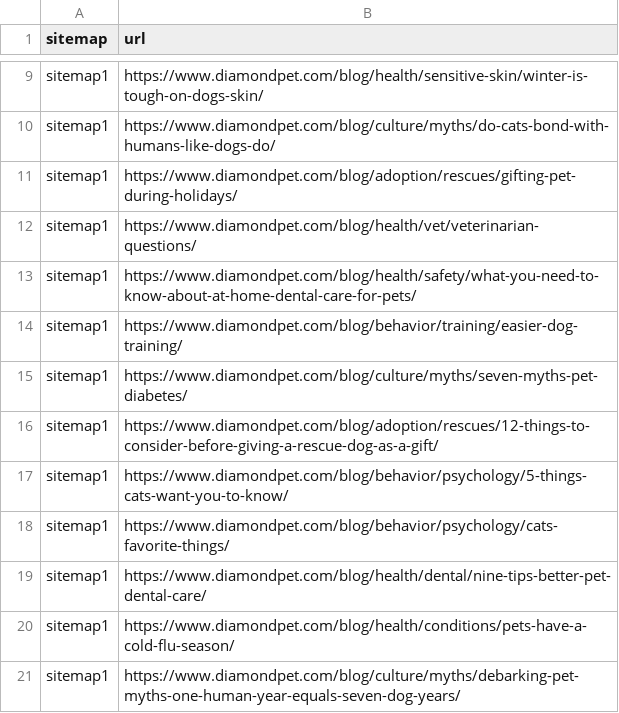
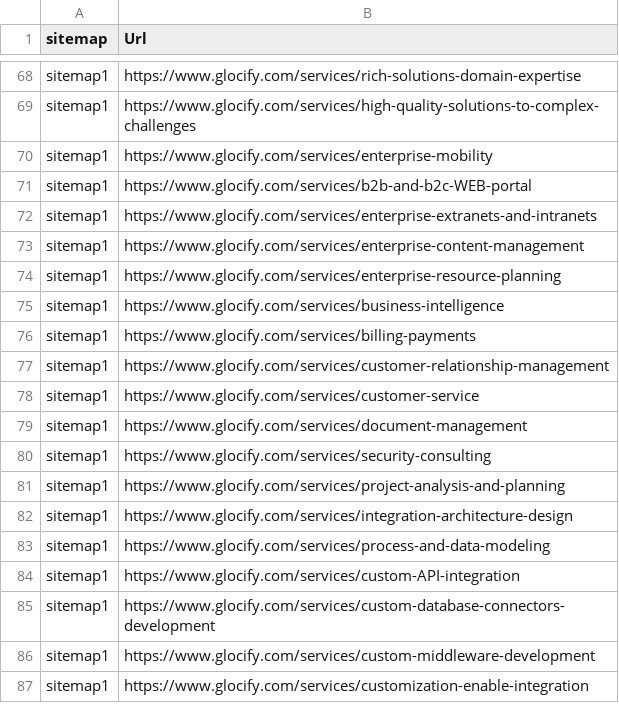
Before and after one commit to avinash-glocify/woodruff, a CSV file: public/sampleFiles/sitemap.csv, drawn as a sheet; only a part is shown, gaps mark what is left out; addresses are those after the commit; the diff covers the shown part only; the diff names each change by its address in the sheet, - before the commit and + after, or states it on an @@ line.

Commit message:
view and models updated

```diff
--- a/public/sampleFiles/sitemap.csv
+++ b/public/sampleFiles/sitemap.csv
-B1: url
+B1: Url
-B68 (Url): https://www.diamondpet.com/blog/health/sensitive-skin/winter-is-tough-on-dogs-skin/
+B68 (Url): https://www.glocify.com/services/rich-solutions-domain-expertise
-B69 (Url): https://www.diamondpet.com/blog/culture/myths/do-cats-bond-with-humans-like-dogs-do/
+B69 (Url): https://www.glocify.com/services/high-quality-solutions-to-complex-challenges
-B70 (Url): https://www.diamondpet.com/blog/adoption/rescues/gifting-pet-during-holidays/
+B70 (Url): https://www.glocify.com/services/enterprise-mobility
+row 71: sitemap1 | https://www.glocify.com/services/b2b-and-b2c-WEB-portal
-B72 (Url): https://www.diamondpet.com/blog/health/vet/veterinarian-questions/
+B72 (Url): https://www.glocify.com/services/enterprise-extranets-and-intranets
-B73 (Url): https://www.diamondpet.com/blog/health/safety/what-you-need-to-know-about-at-home-dental-care-for-pets/
+B73 (Url): https://www.glocify.com/services/enterprise-content-management
+row 74: sitemap1 | https://www.glocify.com/services/enterprise-resource-planning
+row 75: sitemap1 | https://www.glocify.com/services/business-intelligence
+row 76: sitemap1 | https://www.glocify.com/services/billing-payments
-B77 (Url): https://www.diamondpet.com/blog/behavior/training/easier-dog-training/
+B77 (Url): https://www.glocify.com/services/customer-relationship-management
+row 78: sitemap1 | https://www.glocify.com/services/customer-service
-B79 (Url): https://www.diamondpet.com/blog/culture/myths/seven-myths-pet-diabetes/
+B79 (Url): https://www.glocify.com/services/document-management
+row 80: sitemap1 | https://www.glocify.com/services/security-consulting
+row 81: sitemap1 | https://www.glocify.com/services/project-analysis-and-planning
-B82 (Url): https://www.diamondpet.com/blog/adoption/rescues/12-things-to-consider-before-giving-a-rescue-dog-as-a-gift/
+B82 (Url): https://www.glocify.com/services/integration-architecture-design
-B83 (Url): https://www.diamondpet.com/blog/behavior/psychology/5-things-cats-want-you-to-know/
+B83 (Url): https://www.glocify.com/services/process-and-data-modeling
-B84 (Url): https://www.diamondpet.com/blog/behavior/psychology/cats-favorite-things/
+B84 (Url): https://www.glocify.com/services/custom-API-integration
-B85 (Url): https://www.diamondpet.com/blog/health/dental/nine-tips-better-pet-dental-care/
+B85 (Url): https://www.glocify.com/services/custom-database-connectors-development
-B86 (Url): https://www.diamondpet.com/blog/health/conditions/pets-have-a-cold-flu-season/
+B86 (Url): https://www.glocify.com/services/custom-middleware-development
-B87 (Url): https://www.diamondpet.com/blog/culture/myths/debarking-pet-myths-one-human-year-equals-seven-dog-years/
+B87 (Url): https://www.glocify.com/services/customization-enable-integration
```
Also changed, not shown: 59 added rows and 7 edited cells elsewhere in this file, 37 other files.
